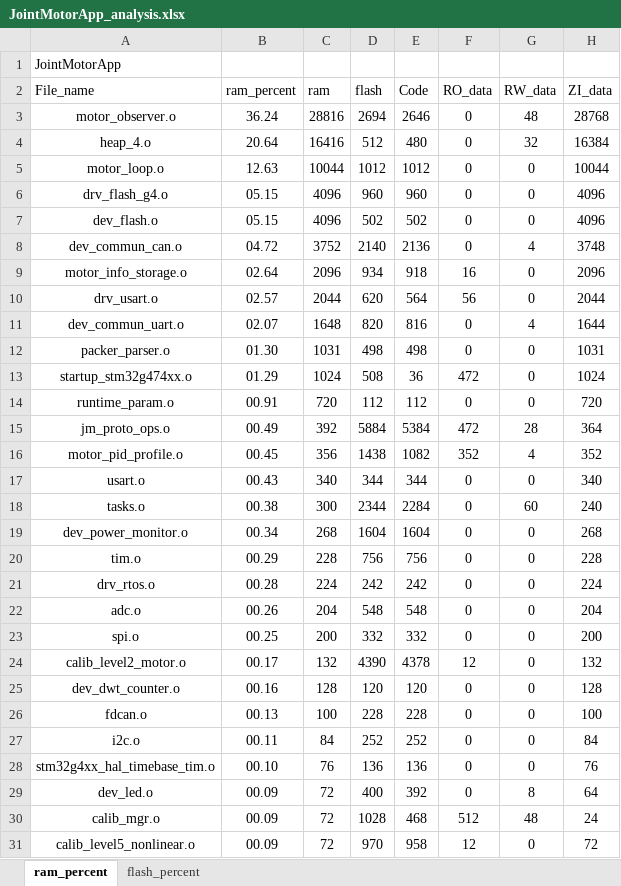
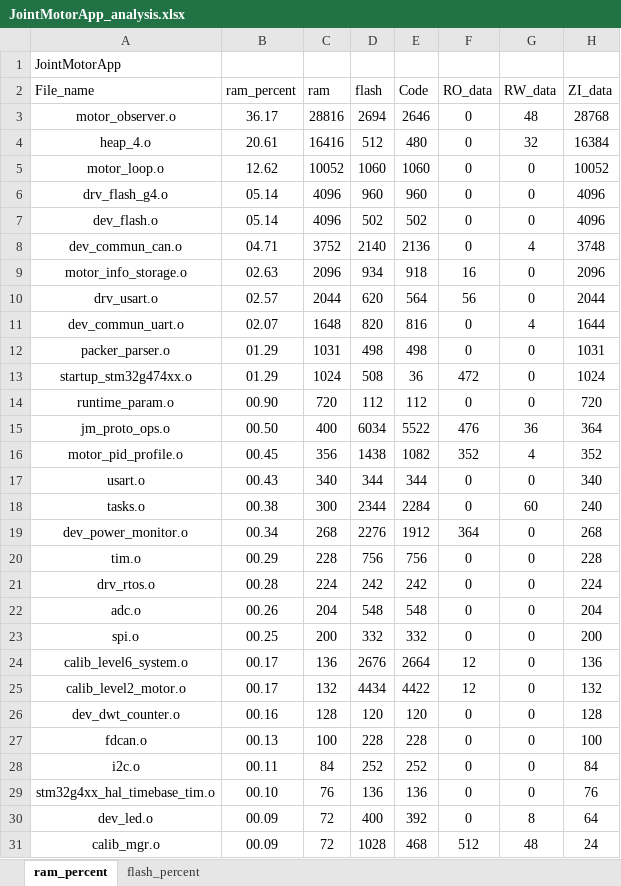
Before and after one commit to DalinYYYY/JM-App, an Excel workbook: Board/V1/MDK-ARM/JointMotorApp_analysis.xlsx, sheet ram_percent, drawn as a sheet; only a part is shown; the shorter side is filled out with more unchanged rows; values as stored, in another font and other column widths than the file's, no borders; charts and pictures and table styles not drawn; removed rows and columns are numbered as before the commit, all else as after; the diff covers the shown part only; the diff names each change by its address in the sheet, - before the commit and + after, or states it on an @@ line.

```diff
--- a/Board/V1/MDK-ARM/JointMotorApp_analysis.xlsx (sheet ram_percent)
+++ b/Board/V1/MDK-ARM/JointMotorApp_analysis.xlsx (sheet ram_percent)
-B3 (ram_percent): 36.24
+B3 (ram_percent): 36.17
-B4 (ram_percent): 20.64
+B4 (ram_percent): 20.61
-B5 (ram_percent): 12.63
+B5 (ram_percent): 12.62
-C5 (ram): 10044
+C5 (ram): 10052
-D5 (flash): 1012
+D5 (flash): 1060
-E5 (Code): 1012
+E5 (Code): 1060
-H5 (ZI_data): 10044
+H5 (ZI_data): 10052
-B6:B7 (ram_percent): 05.15
+B6:B7 (ram_percent): 05.14
-B8 (ram_percent): 04.72
+B8 (ram_percent): 04.71
-B9 (ram_percent): 02.64
+B9 (ram_percent): 02.63
-B12 (ram_percent): 01.30
+B12 (ram_percent): 01.29
-B14 (ram_percent): 00.91
+B14 (ram_percent): 00.90
-row 15: jm_proto_ops.o | 00.49 | 392 | 5884 | 5384 | 472 | 28 | 364
+row 15: jm_proto_ops.o | 00.50 | 400 | 6034 | 5522 | 476 | 36 | 364
-D19 (flash): 1604
+D19 (flash): 2276
-E19 (Code): 1604
+E19 (Code): 1912
-F19 (RO_data): 0
+F19 (RO_data): 364
+row 24: calib_level6_system.o | 00.17 | 136 | 2676 | 2664 | 12 | 0 | 136
-D25 (flash): 4390
+D25 (flash): 4434
-E25 (Code): 4378
+E25 (Code): 4422
```
Also changed, not shown: 1 added row, 6 removed rows and 2 edited cells elsewhere in this sheet, sheet flash_percent, charts or pictures, 4 other files.
